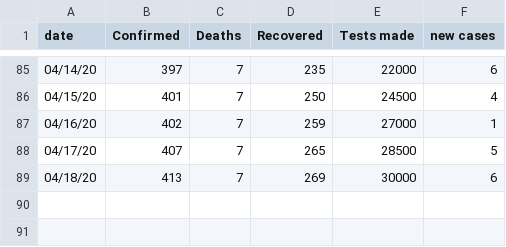
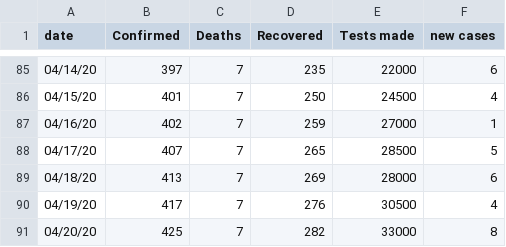
Before and after one commit to omaraar991/covid-jordan, a CSV file: final data.csv, drawn as a sheet; only a part is shown, gaps mark what is left out.

Commit message:
Add files via upload

```diff
--- a/final data.csv
+++ b/final data.csv
@@ -88,2 +88,4 @@ date,Confirmed,Deaths,Recovered,Tests made,new cases
 04/17/20,407,7,265,28500,5
-04/18/20,413,7,269,30000,6
+04/18/20,413,7,269,28000,6
+04/19/20,417,7,276,30500,4
+04/20/20,425,7,282,33000,8
```
